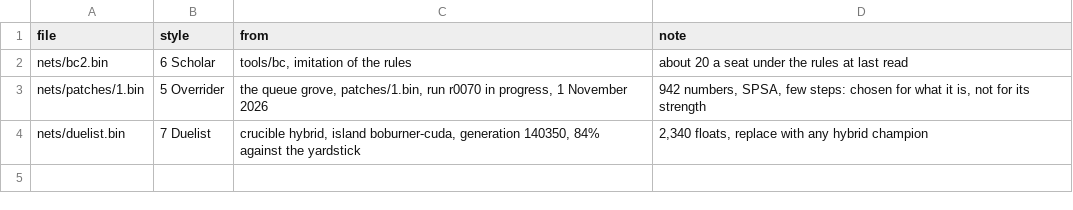
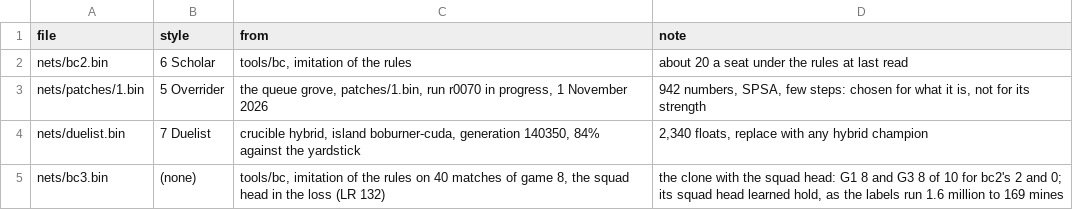
Before and after one commit to treadcore/treadcore, a TSV file: nets/styles.tsv, drawn as a sheet.

```diff
--- a/nets/styles.tsv
+++ b/nets/styles.tsv
@@ -4 +4,2 @@ nets/patches/1.bin	5 Overrider	the queue grove, patches/1.bin, run r0070 in prog
 nets/duelist.bin	7 Duelist	crucible hybrid, island boburner-cuda, generation 140350, 84% against the yardstick	2,340 floats, replace with any hybrid champion
+nets/bc3.bin	(none)	tools/bc, imitation of the rules on 40 matches of game 8, the squad head in the loss (LR 132)	the clone with the squad head: G1 8 and G3 8 of 10 for bc2's 2 and 0; its squad head learned hold, as the labels run 1.6 million to 169 mines
```
Also changed, not shown: 6 other files.
